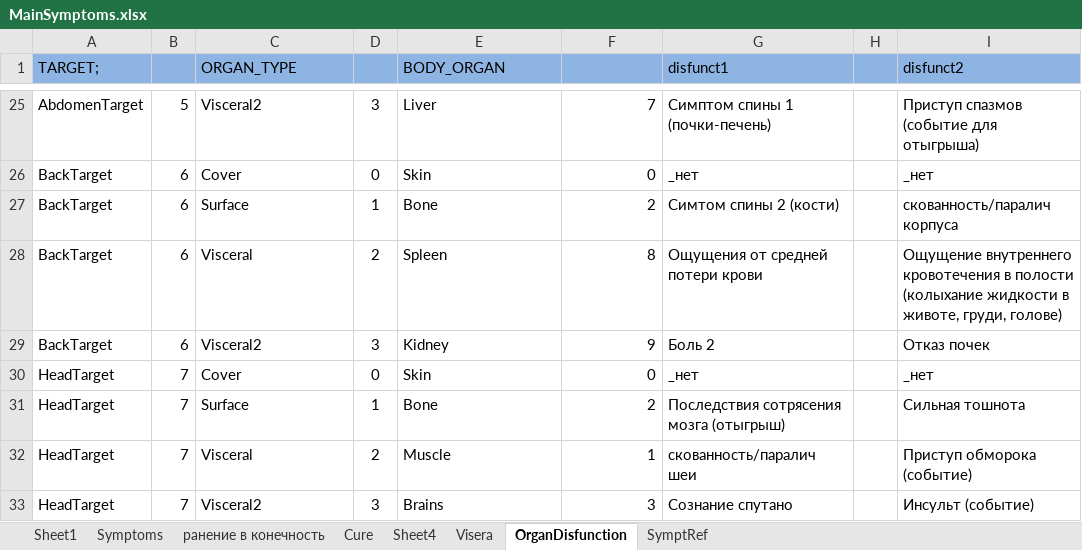
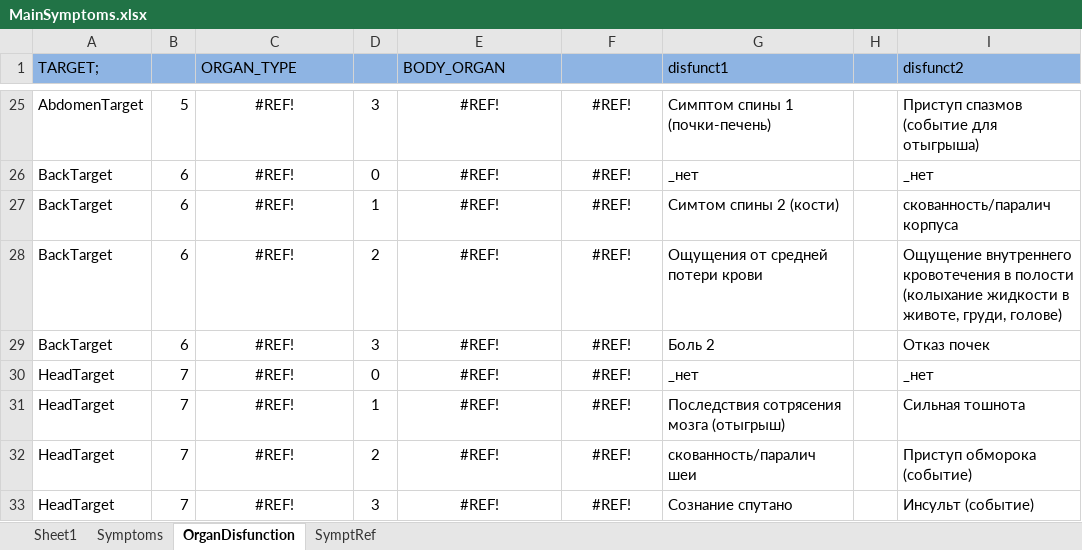
Before and after one commit to abdulhadi428/nute, an Excel workbook: Armlet/ArmletShell/MedTemp/MainSymptoms.xlsx, sheet OrganDisfunction, drawn as a sheet; only a part is shown, gaps mark what is left out; values as stored, in another font and other column widths than the file's, no borders; the diff covers the shown part only; the diff names each change by its address in the sheet, - before the commit and + after, or states it on an @@ line.

```diff
--- a/Armlet/ArmletShell/MedTemp/MainSymptoms.xlsx (sheet OrganDisfunction)
+++ b/Armlet/ArmletShell/MedTemp/MainSymptoms.xlsx (sheet OrganDisfunction)
-sheet tab: ранение в конечность
-sheet tab: Cure
-sheet tab: Sheet4
-sheet tab: Visera
-C25:C33 alignment: left
+C25:C33 alignment: center
-C25 (ORGAN_TYPE): Visceral2
+C25 (ORGAN_TYPE): #REF!
-E25:E33 alignment: left
+E25:E33 alignment: center
-E25 (BODY_ORGAN): Liver
+E25 (BODY_ORGAN): #REF!
-F25:F33 alignment: right
+F25:F33 alignment: center
-F25: 7
+F25: #REF!
-C26 (ORGAN_TYPE): Cover
+C26 (ORGAN_TYPE): #REF!
-E26 (BODY_ORGAN): Skin
+E26 (BODY_ORGAN): #REF!
-F26: 0
+F26: #REF!
-C27 (ORGAN_TYPE): Surface
+C27 (ORGAN_TYPE): #REF!
-E27 (BODY_ORGAN): Bone
+E27 (BODY_ORGAN): #REF!
-F27: 2
+F27: #REF!
-C28 (ORGAN_TYPE): Visceral
+C28 (ORGAN_TYPE): #REF!
-E28 (BODY_ORGAN): Spleen
+E28 (BODY_ORGAN): #REF!
-F28: 8
+F28: #REF!
-C29 (ORGAN_TYPE): Visceral2
+C29 (ORGAN_TYPE): #REF!
-E29 (BODY_ORGAN): Kidney
+E29 (BODY_ORGAN): #REF!
-F29: 9
+F29: #REF!
-C30 (ORGAN_TYPE): Cover
+C30 (ORGAN_TYPE): #REF!
-E30 (BODY_ORGAN): Skin
+E30 (BODY_ORGAN): #REF!
-F30: 0
+F30: #REF!
-C31 (ORGAN_TYPE): Surface
+C31 (ORGAN_TYPE): #REF!
-E31 (BODY_ORGAN): Bone
+E31 (BODY_ORGAN): #REF!
-F31: 2
+F31: #REF!
-C32 (ORGAN_TYPE): Visceral
+C32 (ORGAN_TYPE): #REF!
-E32 (BODY_ORGAN): Muscle
+E32 (BODY_ORGAN): #REF!
-F32: 1
+F32: #REF!
-C33 (ORGAN_TYPE): Visceral2
+C33 (ORGAN_TYPE): #REF!
-E33 (BODY_ORGAN): Brains
+E33 (BODY_ORGAN): #REF!
-F33: 3
+F33: #REF!
```
Also changed, not shown: 69 edited cells and cell formats elsewhere in this sheet, 11 other files.
